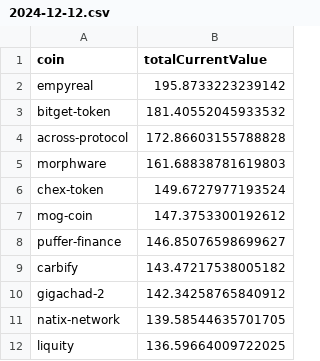
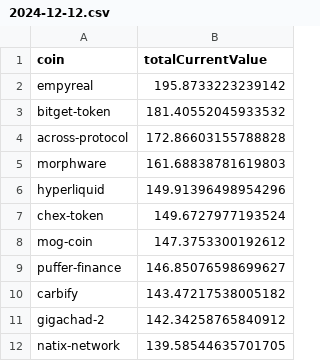
Before and after one commit to 0xmountaintop/coin-strength, a CSV file: results/2024/12/2024-12-12.csv, drawn as a sheet; only a part is shown; the shorter side is filled out with more unchanged rows; the diff names each change by its address in the sheet, - before the commit and + after, or states it on an @@ line.

Commit message:
update for 2024-12-12

```diff
--- a/results/2024/12/2024-12-12.csv
+++ b/results/2024/12/2024-12-12.csv
+row 6: hyperliquid | 149.91396498954296
```
